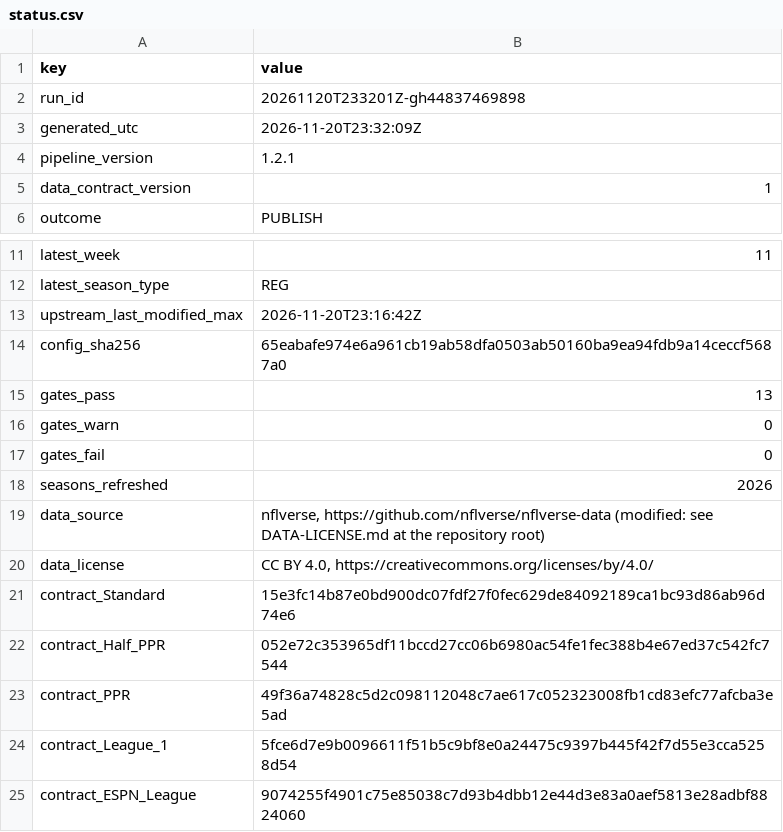
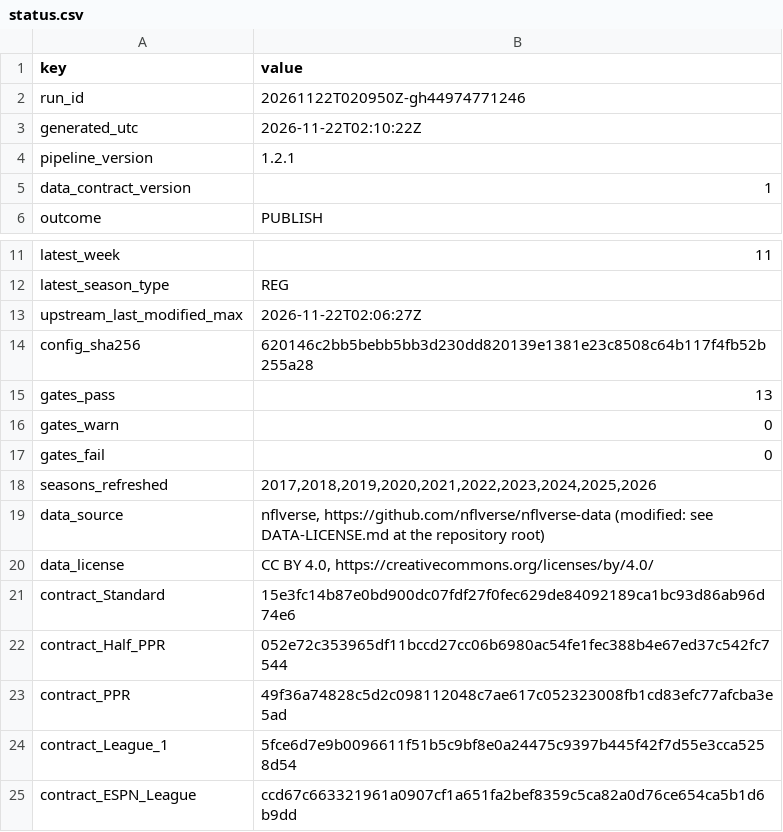
Before and after one commit to wes-blue/sports-analysis, a CSV file: NFL/04-data/status.csv, drawn as a sheet; only a part is shown, gaps mark what is left out.

```diff
--- a/NFL/04-data/status.csv
+++ b/NFL/04-data/status.csv
@@ -1,4 +1,4 @@
 key,value
-run_id,20261120T233201Z-gh44837469898
-generated_utc,2026-11-20T23:32:09Z
+run_id,20261122T020950Z-gh44974771246
+generated_utc,2026-11-22T02:10:22Z
 pipeline_version,1.2.1
@@ -12,4 +12,4 @@ latest_week,11
 latest_season_type,REG
-upstream_last_modified_max,2026-11-20T23:16:42Z
-config_sha256,65eabafe974e6a961cb19ab58dfa0503ab50160ba9ea94fdb9a14ceccf5687a0
+upstream_last_modified_max,2026-11-22T02:06:27Z
+config_sha256,620146c2bb5bebb5bb3d230dd820139e1381e23c8508c64b117f4fb52b255a28
 gates_pass,13
@@ -17,3 +17,3 @@ gates_warn,0
 gates_fail,0
-seasons_refreshed,2026
+seasons_refreshed,"2017,2018,2019,2020,2021,2022,2023,2024,2025,2026"
 data_source,"nflverse, https://github.com/nflverse/nflverse-data (modified: see DATA-LICENSE.md at the repository root)"
@@ -24,2 +24,2 @@ contract_PPR,49f36a74828c5d2c098112048c7ae617c052323008fb1cd83efc77afcba3e5ad
 contract_League_1,5fce6d7e9b0096611f51b5c9bf8e0a24475c9397b445f42f7d55e3cca5258d54
-contract_ESPN_League,9074255f4901c75e85038c7d93b4dbb12e44d3e83a0aef5813e28adbf8824060
+contract_ESPN_League,ccd67c663321961a0907cf1a651fa2bef8359c5ca82a0d76ce654ca5b1d6b9dd
```
Also changed, not shown: NFL/04-data/checks/gates.csv, NFL/04-data/config/bonus_rules.csv, 18 other files.
